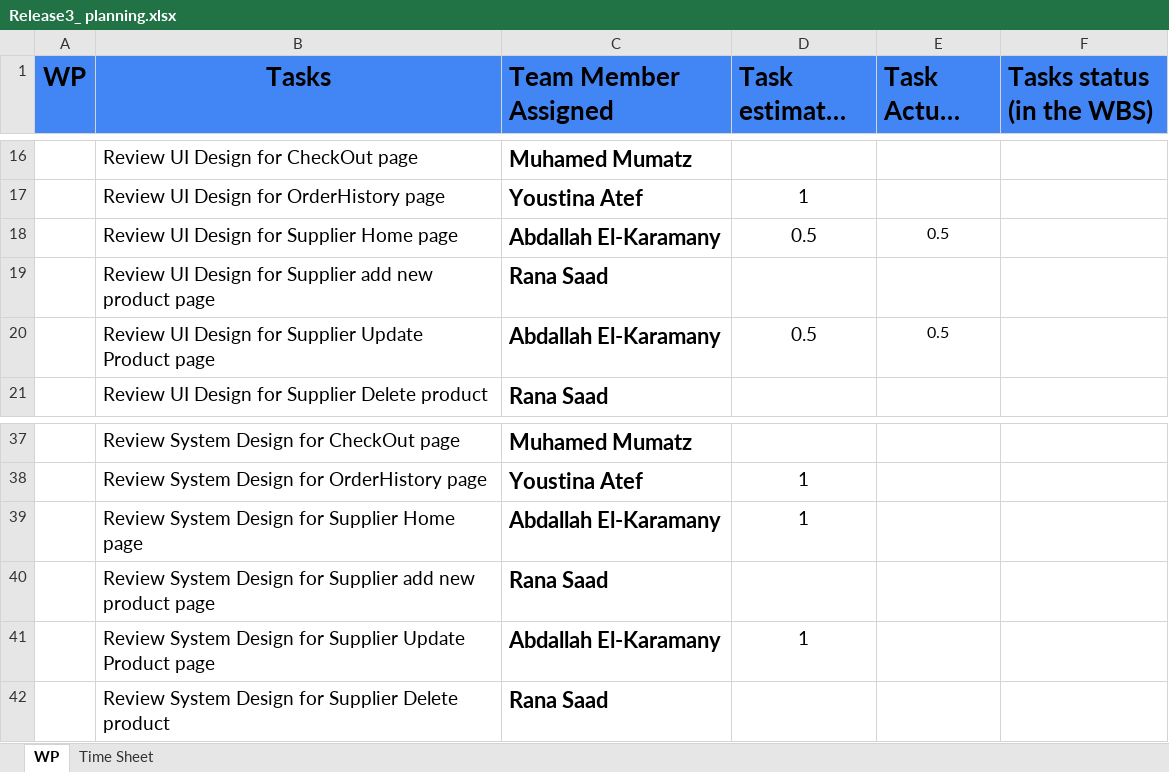
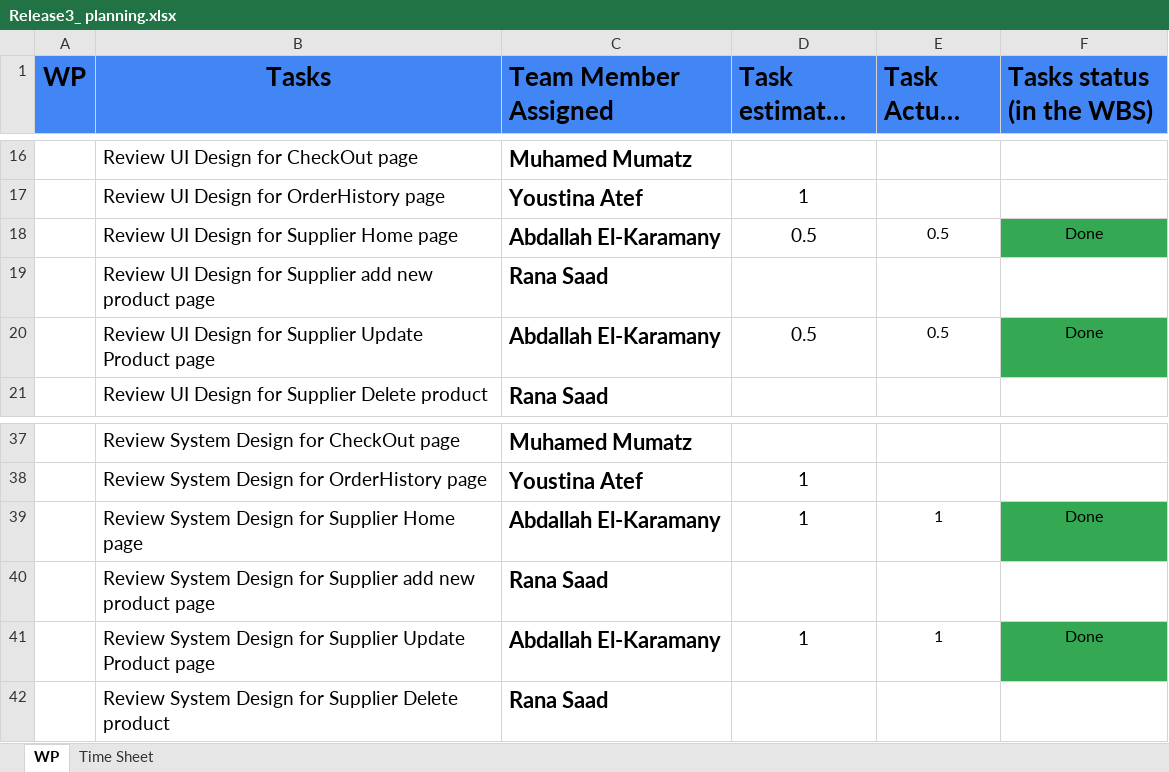
Before and after one commit to abdallahEl-Karamany/Online-Mobile-Store-WebSite, an Excel workbook: Release Planning/Release3_ planning.xlsx, sheet WP, drawn as a sheet; only a part is shown, gaps mark what is left out; long unchanged cells end in …; values as stored, in another font and other column widths than the file's, no borders; the diff names each change by its address in the sheet, - before the commit and + after, or states it on an @@ line.

Commit message:
Doc: Updated tasks status and actual hours for tasks done

```diff
--- a/Release Planning/Release3_ planning.xlsx (sheet WP)
+++ b/Release Planning/Release3_ planning.xlsx (sheet WP)
-F18 (Tasks status (in the WBS)): (empty)
+F18 (Tasks status (in the WBS)): Done
-F18 fill: none
+F18 fill: #34A853
-F20 (Tasks status (in the WBS)): (empty)
+F20 (Tasks status (in the WBS)): Done
-F20 fill: none
+F20 fill: #34A853
-E39 (Task Actual hours): (empty)
+E39 (Task Actual hours): 1
-F39 (Tasks status (in the WBS)): (empty)
+F39 (Tasks status (in the WBS)): Done
-F39 fill: none
+F39 fill: #34A853
-E41 (Task Actual hours): (empty)
+E41 (Task Actual hours): 1
-F41 (Tasks status (in the WBS)): (empty)
+F41 (Tasks status (in the WBS)): Done
-F41 fill: none
+F41 fill: #34A853
```
